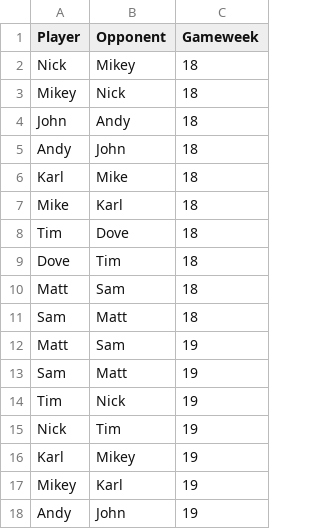
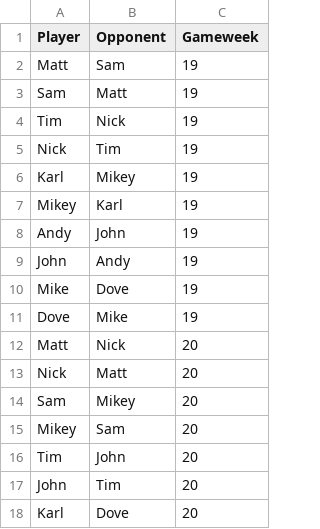
Before and after one commit to andyuttley/jimmyApp, a CSV file: fixtures.csv, drawn as a sheet; only a part is shown; the shorter side is filled out with more unchanged rows.

```diff
--- a/fixtures.csv
+++ b/fixtures.csv
@@ -1,12 +1,2 @@
 Player,Opponent,Gameweek
-Nick,Mikey,18
-Mikey,Nick,18
-John,Andy,18
-Andy,John,18
-Karl,Mike,18
-Mike,Karl,18
-Tim,Dove,18
-Dove,Tim,18
-Matt,Sam,18
-Sam,Matt,18
 Matt,Sam,19
```
Also changed, not shown: final_df.csv, finishing_positions.csv, 3 other files.
